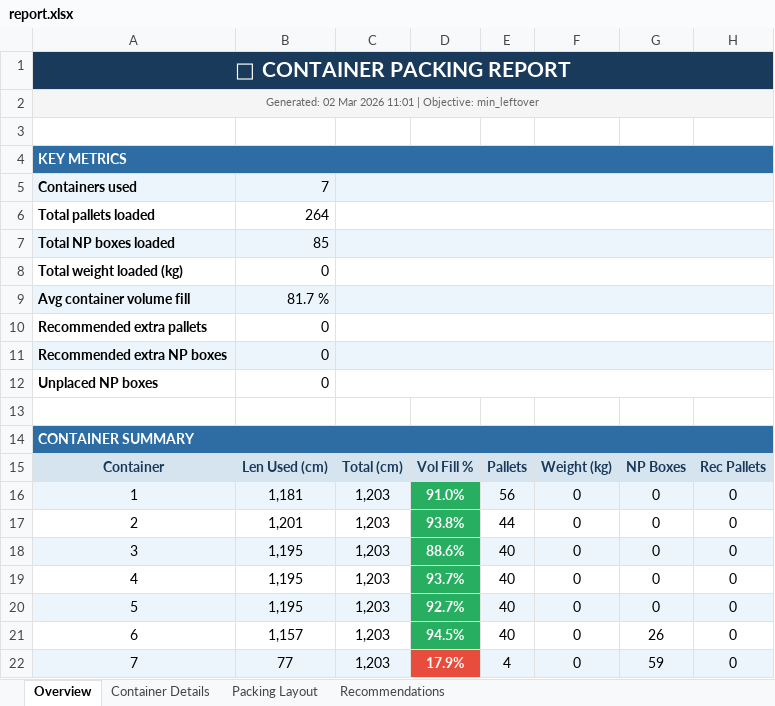
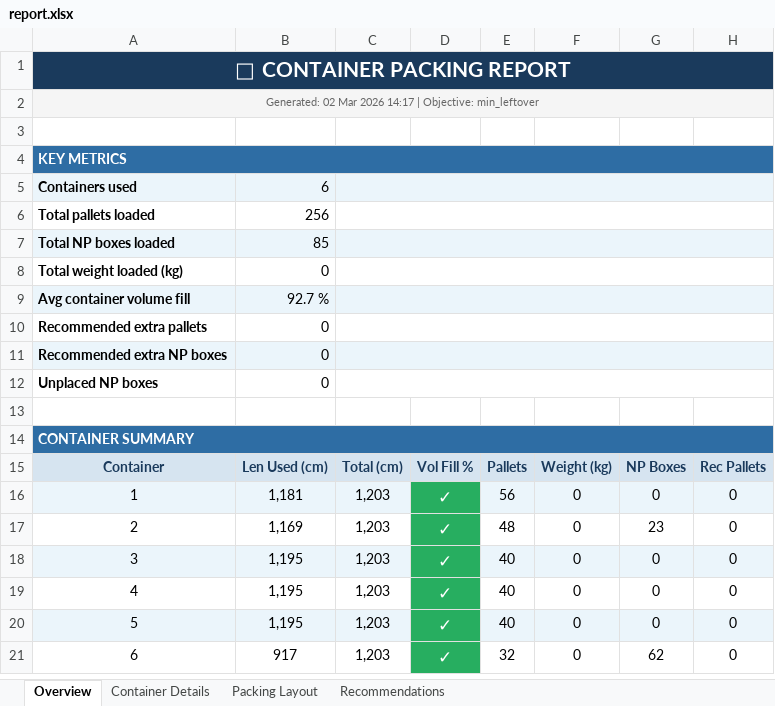
Before and after one commit to yolinab/Container-Packing-Optimizer, an Excel workbook: outputs/report.xlsx, sheet Overview, drawn as a sheet; values as stored, in another font and other column widths than the file's, no borders; charts and pictures not drawn; removed rows and columns are numbered as before the commit, all else as after; the diff names each change by its address in the sheet, - before the commit and + after, or states it on an @@ line.

```diff
--- a/outputs/report.xlsx (sheet Overview)
+++ b/outputs/report.xlsx (sheet Overview)
@@ column A renumbered in row 2 @@
-B5: 7
+B5: 6
-B6: 264
+B6: 256
-B9: 81.7 %
+B9: 92.7 %
-D16: 91.0%
+D16: ✓
@@ D16 text size: larger @@
-row 17: 2 | 1,201 | 1,203 | 93.8% | 44 | 0 | 0 | 0
+row 17: 2 | 1,169 | 1,203 | ✓ | 48 | 0 | 23 | 0
-D18: 88.6%
+D18: ✓
@@ D18:D20 text size: larger @@
-D19: 93.7%
+D19: ✓
-D20: 92.7%
+D20: ✓
-row 21: 6 | 1,157 | 1,203 | 94.5% | 40 | 0 | 26 | 0
-row 22: 7 | 77 | 1,203 | 17.9% | 4 | 0 | 59 | 0
+row 21: 6 | 917 | 1,203 | ✓ | 32 | 0 | 62 | 0
```
Also changed, not shown: sheet Container Details, sheet Packing Layout, sheet Recommendations, charts or pictures, sample_instances/input_final.xlsx, 13 other files.
